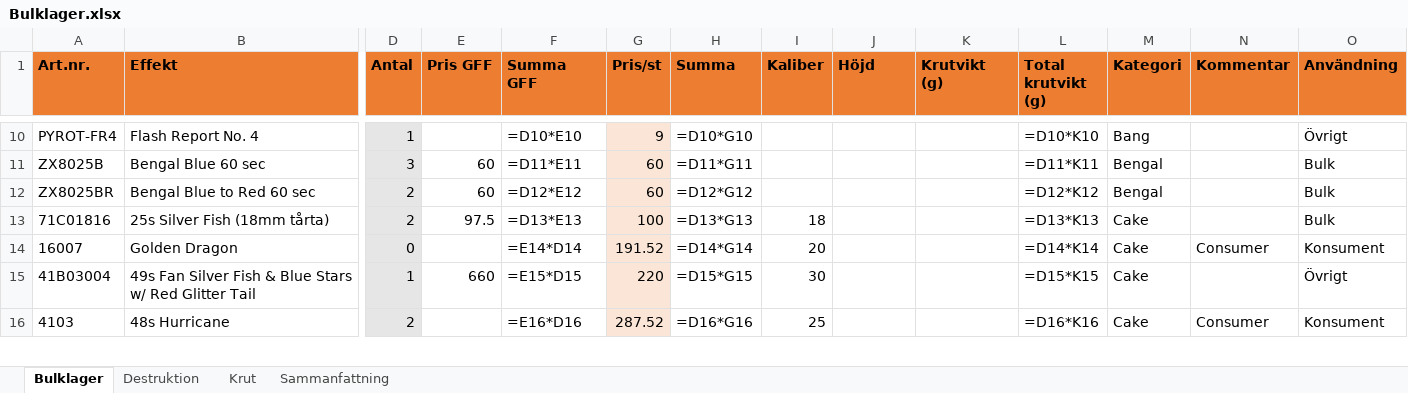
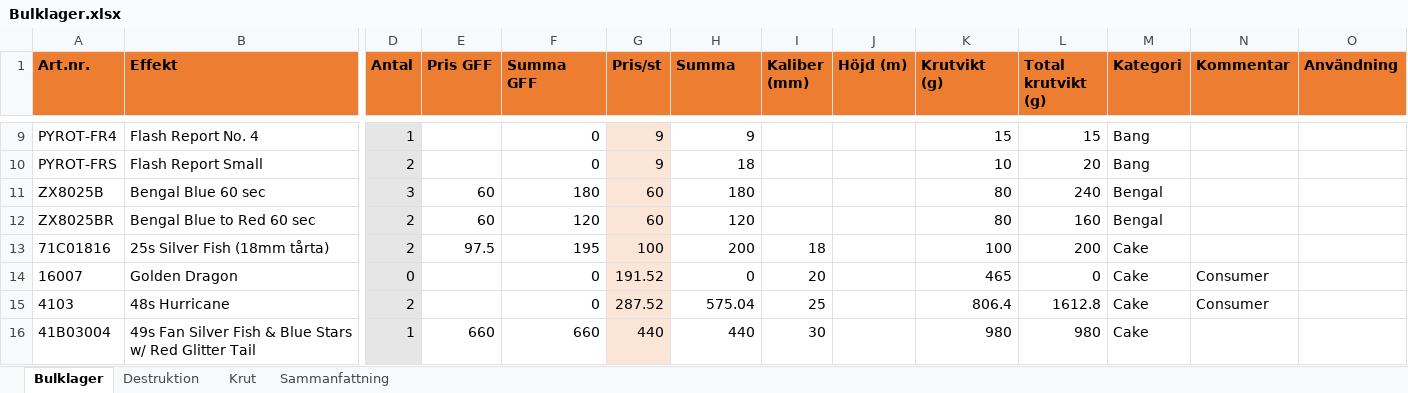
Before and after one commit to addamoom/bolibompa2, an Excel workbook: Bulklager.xlsx, sheet Bulklager, drawn as a sheet; only a part is shown, gaps mark what is left out; values as stored, in another font and other column widths than the file's, no borders; formulas without a stored value are shown as written; removed rows and columns are numbered as before the commit, all else as after; rows hold the shown columns only; the diff covers the shown part only; the diff names each change by its address in the sheet, - before the commit and + after, or states it on an @@ line.

```diff
--- a/Bulklager.xlsx (sheet Bulklager)
+++ b/Bulklager.xlsx (sheet Bulklager)
-I1: Kaliber
+I1: Kaliber (mm)
-J1: Höjd
+J1: Höjd (m)
-F9 (Summa GFF): =D10*E10
+F9 (Summa GFF): 0
-H9 (Summa): =D10*G10
+H9 (Summa): 9
-K9 (Krutvikt (g)): (empty)
+K9 (Krutvikt (g)): 15
-L9 (Total krutvikt (g)): =D10*K10
+L9 (Total krutvikt (g)): 15
-O9 (Användning): Övrigt
+O9 (Användning): (empty)
+row 10: PYROT-FRS | Flash Report Small | 2 |  | 0 | 9 | 18 |  |  | 10 | 20 | Bang
-F11 (Summa GFF): =D11*E11
+F11 (Summa GFF): 180
-H11 (Summa): =D11*G11
+H11 (Summa): 180
-K11:K12 (Krutvikt (g)): (empty)
+K11:K12 (Krutvikt (g)): 80
-L11 (Total krutvikt (g)): =D11*K11
+L11 (Total krutvikt (g)): 240
-O11:O13 (Användning): Bulk
+O11:O13 (Användning): (empty)
-F12 (Summa GFF): =D12*E12
+F12 (Summa GFF): 120
-H12 (Summa): =D12*G12
+H12 (Summa): 120
-L12 (Total krutvikt (g)): =D12*K12
+L12 (Total krutvikt (g)): 160
-F13 (Summa GFF): =D13*E13
+F13 (Summa GFF): 195
-H13 (Summa): =D13*G13
+H13 (Summa): 200
-K13 (Krutvikt (g)): (empty)
+K13 (Krutvikt (g)): 100
-L13 (Total krutvikt (g)): =D13*K13
+L13 (Total krutvikt (g)): 200
-F14 (Summa GFF): =E14*D14
+F14 (Summa GFF): 0
-H14 (Summa): =D14*G14
+H14 (Summa): 0
-K14 (Krutvikt (g)): (empty)
+K14 (Krutvikt (g)): 465
-L14 (Total krutvikt (g)): =D14*K14
+L14 (Total krutvikt (g)): 0
-O14 (Användning): Konsument
+O14 (Användning): (empty)
-row 15: 41B03004 | 49s Fan Silver Fish & Blue Stars w/ Red Glitter Tail | 1 | 660 | =E15*D15 | 220 | =D15*G15 | 30 |  |  | =D15*K15 | Cake |  | Övrigt
-F15 (Summa GFF): =E16*D16
+F15 (Summa GFF): 0
-H15 (Summa): =D16*G16
+H15 (Summa): 575.04
-K15 (Krutvikt (g)): (empty)
+K15 (Krutvikt (g)): 806.4
-L15 (Total krutvikt (g)): =D16*K16
+L15 (Total krutvikt (g)): 1612.8
-O15 (Användning): Konsument
+O15 (Användning): (empty)
+row 16: 41B03004 | 49s Fan Silver Fish & Blue Stars w/ Red Glitter Tail | 1 | 660 | 660 | 440 | 440 | 30 |  | 980 | 980 | Cake
```
Also changed, not shown: 22 added rows, 23 removed rows and 258 edited cells elsewhere in this sheet, sheet Destruktion, sheet Sammanfattning, sheet Krut, 4 other files.
